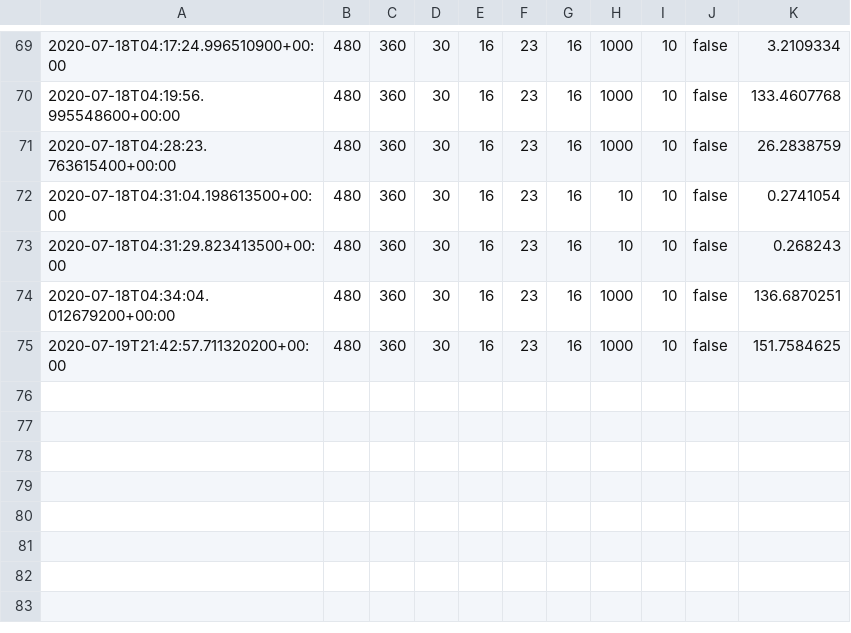
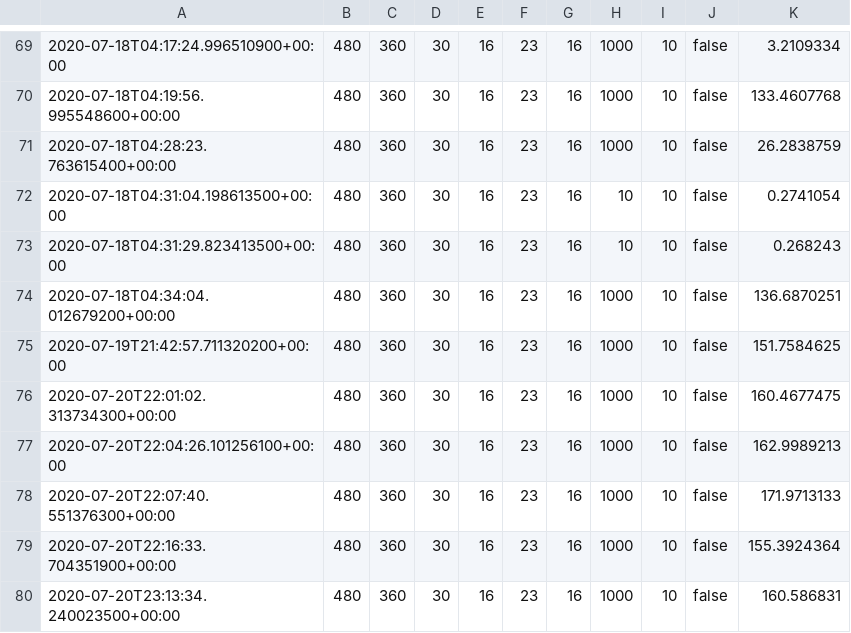
Before and after one commit to SamuelM96/path-tracer, a CSV file: results.csv, drawn as a sheet; only a part is shown, gaps mark what is left out; the diff names each change by its address in the sheet, - before the commit and + after, or states it on an @@ line.

```diff
--- a/results.csv
+++ b/results.csv
+row 76: 2020-07-20T22:01:02.313734300+00:00 | 480 | 360 | 30 | 16 | 23 | 16 | 1000 | 10 | false | 160.4677475
+row 77: 2020-07-20T22:04:26.101256100+00:00 | 480 | 360 | 30 | 16 | 23 | 16 | 1000 | 10 | false | 162.9989213
+row 78: 2020-07-20T22:07:40.551376300+00:00 | 480 | 360 | 30 | 16 | 23 | 16 | 1000 | 10 | false | 171.9713133
+row 79: 2020-07-20T22:16:33.704351900+00:00 | 480 | 360 | 30 | 16 | 23 | 16 | 1000 | 10 | false | 155.3924364
+row 80: 2020-07-20T23:13:34.240023500+00:00 | 480 | 360 | 30 | 16 | 23 | 16 | 1000 | 10 | false | 160.586831
```
Also changed, not shown: 3 other files.
